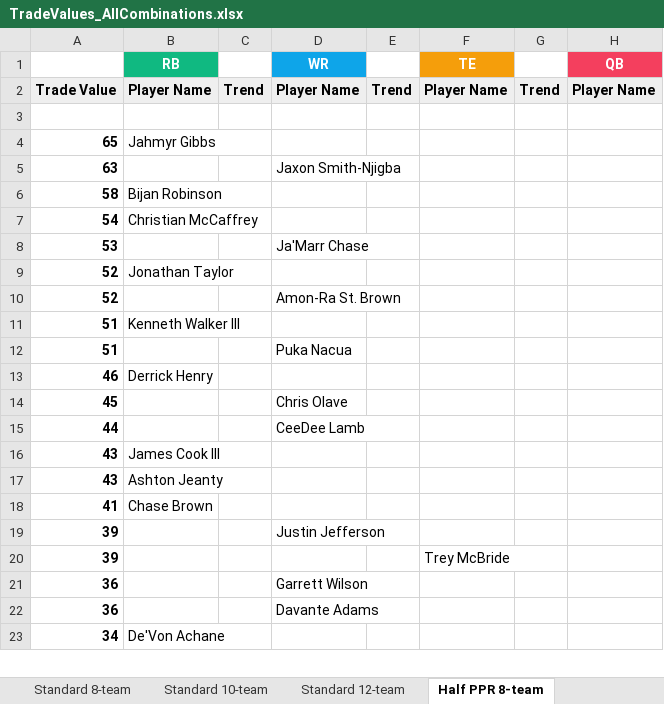
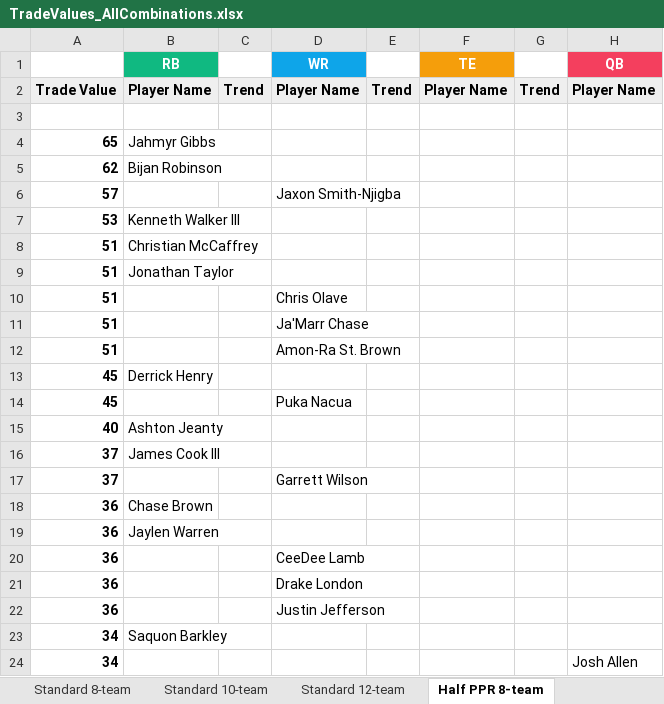
Before and after one commit to seoularpro/OddsVis, an Excel workbook: TradeValueSheets/TradeValues_AllCombinations.xlsx, sheet Half PPR 8-team, drawn as a sheet; only a part is shown; values as stored, in another font and other column widths than the file's, no borders; removed rows and columns are numbered as before the commit, all else as after; the diff covers the shown part only; the diff names each change by its address in the sheet, - before the commit and + after, or states it on an @@ line.

```diff
--- a/TradeValueSheets/TradeValues_AllCombinations.xlsx (sheet Half PPR 8-team)
+++ b/TradeValueSheets/TradeValues_AllCombinations.xlsx (sheet Half PPR 8-team)
-row 5: 63 |  |  | Jaxon Smith-Njigba
-A5: 58
+A5: 62
-row 7: 54 | Christian McCaffrey
+row 6: 57 |  |  | Jaxon Smith-Njigba
-B7 (RB): (empty)
+B7 (RB): Kenneth Walker III
-D7 (WR): Ja'Marr Chase
+D7 (WR): (empty)
-row 9: 52 | Jonathan Taylor
-row 10: 52 |  |  | Amon-Ra St. Brown
+row 8: 51 | Christian McCaffrey
-B9 (RB): Kenneth Walker III
+B9 (RB): Jonathan Taylor
+row 10: 51 |  |  | Chris Olave
-D11 (WR): Puka Nacua
+D11 (WR): Ja'Marr Chase
-row 13: 46 | Derrick Henry
+row 12: 51 |  |  | Amon-Ra St. Brown
+row 13: 45 | Derrick Henry
-D14 (WR): Chris Olave
+D14 (WR): Puka Nacua
-row 15: 44 |  |  | CeeDee Lamb
-row 16: 43 | James Cook III
-A15: 43
+A15: 40
-row 18: 41 | Chase Brown
-row 19: 39 |  |  | Justin Jefferson
-row 20: 39 |  |  |  |  | Trey McBride
+row 16: 37 | James Cook III
+row 17: 37 |  |  | Garrett Wilson
+row 18: 36 | Chase Brown
+row 19: 36 | Jaylen Warren
+row 20: 36 |  |  | CeeDee Lamb
-D21 (WR): Garrett Wilson
+D21 (WR): Drake London
-D22 (WR): Davante Adams
+D22 (WR): Justin Jefferson
-B23 (RB): De'Von Achane
+B23 (RB): Saquon Barkley
+row 24: 34 |  |  |  |  |  |  | Josh Allen
```
Also changed, not shown: 38 added rows, 39 removed rows and 35 edited cells elsewhere in this sheet, sheet Half PPR 12-team, sheet Half PPR 10-team, sheet Standard 10-team, sheet Full PPR 10-team, sheet Full PPR 12-team, sheet Full PPR 8-team, 2 more sheets, TradeValueSheets/TradeValues_FullPPR_10team.xlsx, TradeValueSheets/TradeValues_FullPPR_12team.xlsx, 18 other files.
